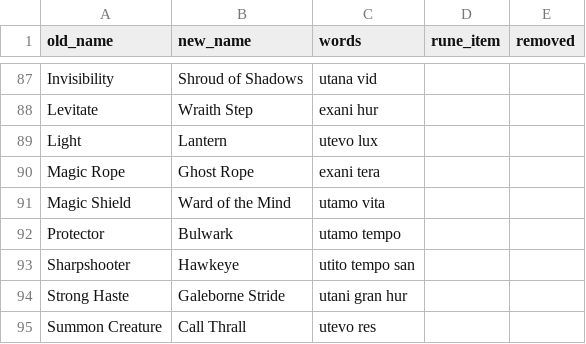
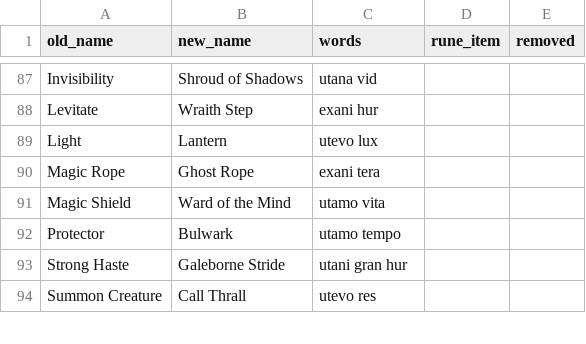
Before and after one commit to lucas1089/cinders-of-chaos, a CSV file: server/data/spells/spell_names.csv, drawn as a sheet; only a part is shown, gaps mark what is left out.

```diff
--- a/server/data/spells/spell_names.csv
+++ b/server/data/spells/spell_names.csv
@@ -92,3 +92,2 @@ Magic Shield,Ward of the Mind,utamo vita,,
 Protector,Bulwark,utamo tempo,,
-Sharpshooter,Hawkeye,utito tempo san,,
 Strong Haste,Galeborne Stride,utani gran hur,,
```
Also changed, not shown: 30 other files.
